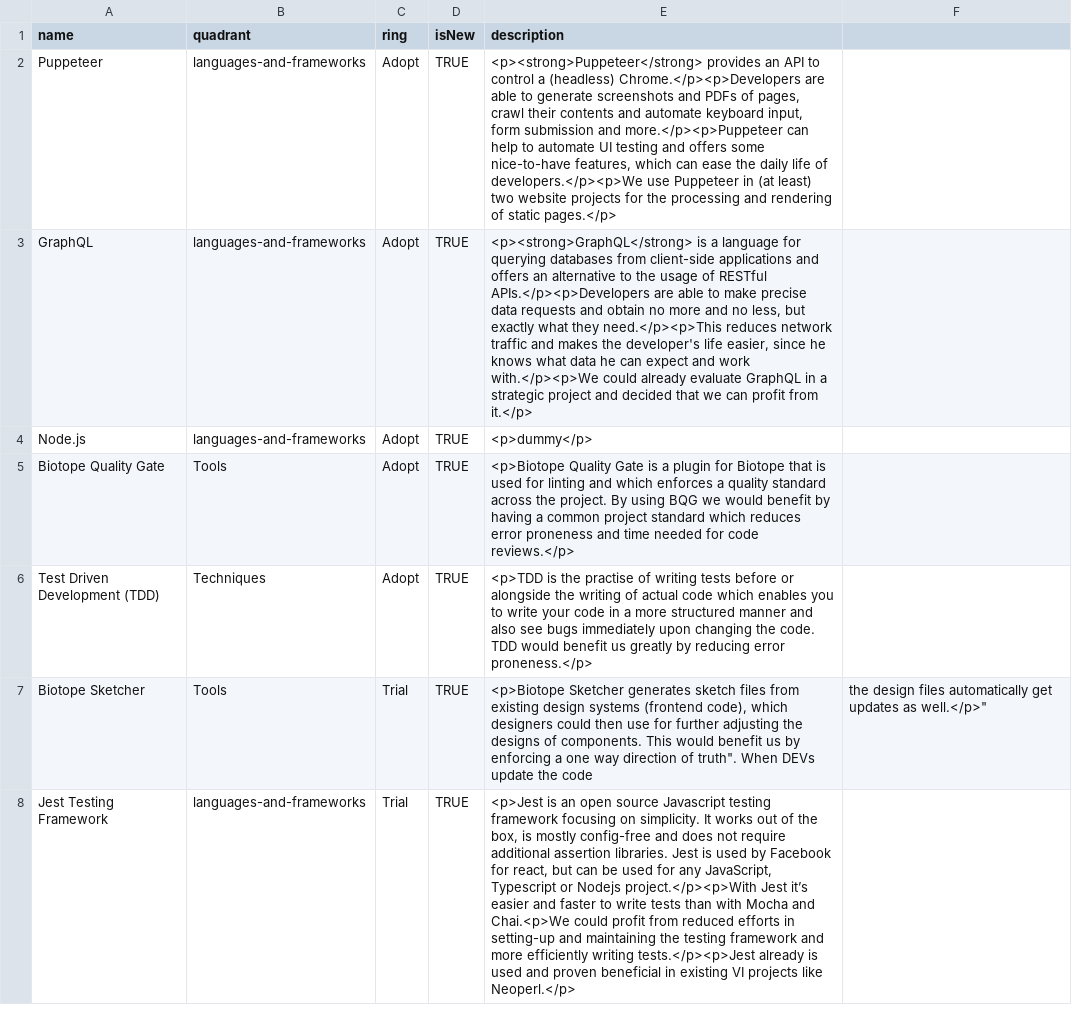
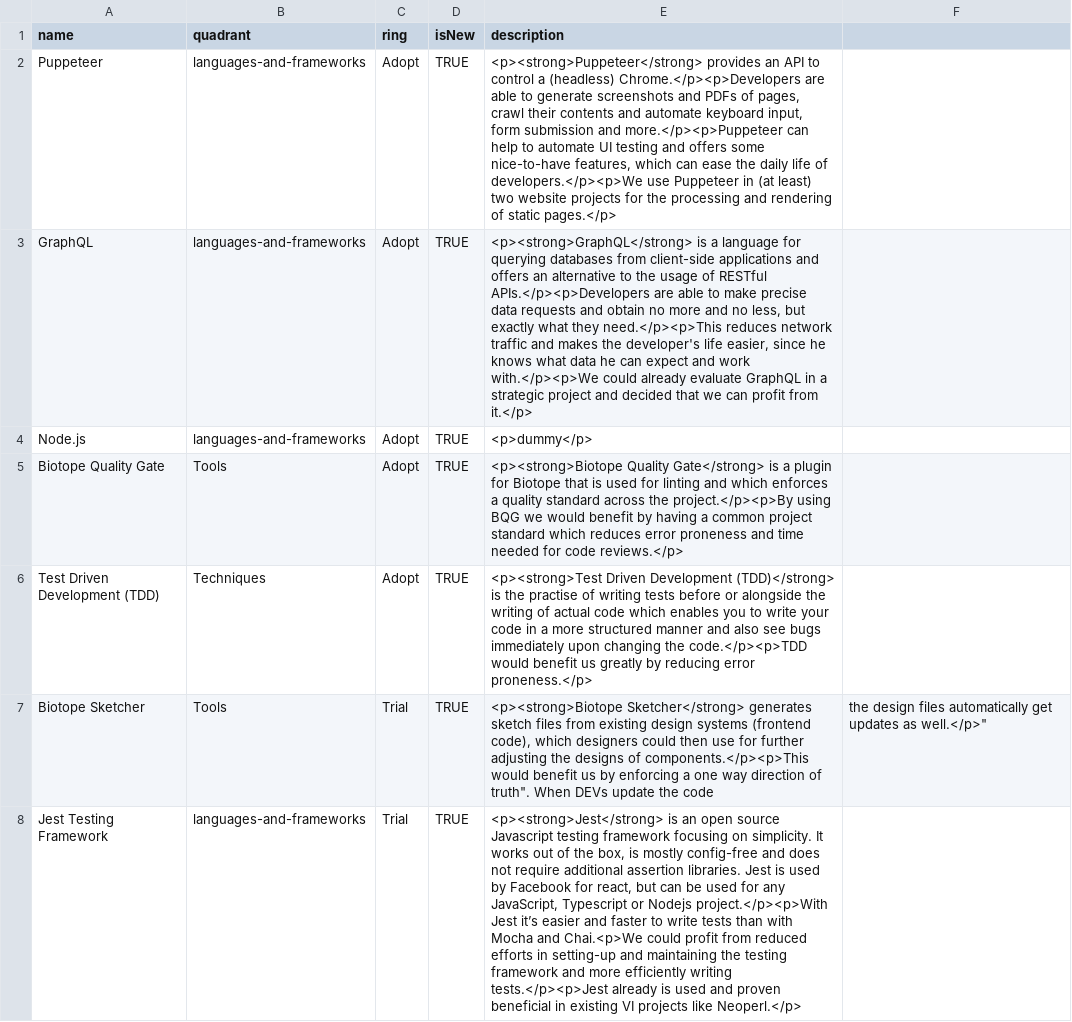
Before and after one commit to virtualidentityag/techradar, a CSV file: Frontend Technology Radar 2020-01.csv, drawn as a sheet; only a part is shown; the diff covers the shown part only; the diff names each change by its address in the sheet, - before the commit and + after, or states it on an @@ line.

Commit message:
fix: beautify frontend csv

```diff
--- a/Frontend Technology Radar 2020-01.csv
+++ b/Frontend Technology Radar 2020-01.csv
-E5 (description): <p>Biotope Quality Gate is a plugin for Biotope that is used for linting and which enforces a quality standard across the project. By using BQG…
+E5 (description): <p><strong>Biotope Quality Gate</strong> is a plugin for Biotope that is used for linting and which enforces a quality standard across the project.</p><p>By using BQG…
-E6 (description): <p>TDD is the practise of writing tests before or alongside the writing of actual code which enables you to write your code in a more structured manner and also see bugs immediately upon changing the code. TDD would benefit…
+E6 (description): <p><strong>Test Driven Development (TDD)</strong> is the practise of writing tests before or alongside the writing of actual code which enables you to write your code in a more structured manner and also see bugs immediately upon changing the code.</p><p>TDD would benefit…
-E7 (description): <p>Biotope Sketcher generates sketch files from existing design systems (frontend code), which designers could then use for further adjusting the designs of components. This would benefit…
+E7 (description): <p><strong>Biotope Sketcher</strong> generates sketch files from existing design systems (frontend code), which designers could then use for further adjusting the designs of components.</p><p>This would benefit…
-E8 (description): <p>Jest is an…
+E8 (description): <p><strong>Jest</strong> is an…
```
Also changed, not shown: 3 edited cells elsewhere in this file.
